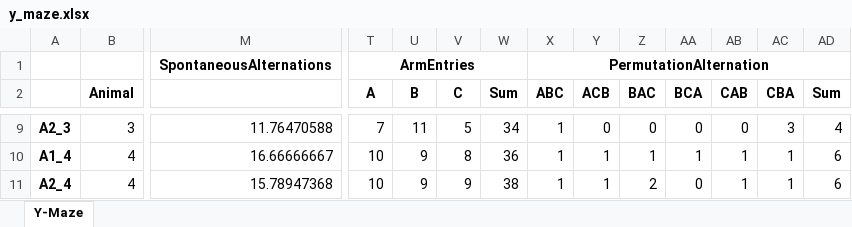
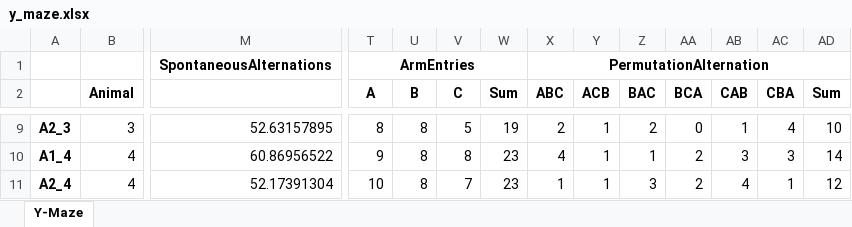
Before and after one commit to caniko/BiKiPy, an Excel workbook: examples/phase/y-maze/result/y_maze.xlsx, sheet Y-Maze, drawn as a sheet; only a part is shown, gaps mark what is left out; values as stored, in another font and other column widths than the file's, no borders; the diff covers the shown part only; the diff names each change by its address in the sheet, - before the commit and + after, or states it on an @@ line.

```diff
--- a/examples/phase/y-maze/result/y_maze.xlsx (sheet Y-Maze)
+++ b/examples/phase/y-maze/result/y_maze.xlsx (sheet Y-Maze)
-M9: 11.76470588
+M9: 52.63157895
-T9 (A): 7
+T9 (A): 8
-U9 (B): 11
+U9 (B): 8
-W9 (Sum): 34
+W9 (Sum): 19
-X9 (ABC): 1
+X9 (ABC): 2
-Y9 (ACB): 0
+Y9 (ACB): 1
-Z9 (BAC): 0
+Z9 (BAC): 2
-AB9 (CAB): 0
+AB9 (CAB): 1
-AC9 (CBA): 3
+AC9 (CBA): 4
-AD9 (Sum): 4
+AD9 (Sum): 10
-M10: 16.66666667
+M10: 60.86956522
-T10 (A): 10
+T10 (A): 9
-U10:U11 (B): 9
+U10:U11 (B): 8
-W10 (Sum): 36
+W10 (Sum): 23
-X10 (ABC): 1
+X10 (ABC): 4
-AA10 (BCA): 1
+AA10 (BCA): 2
-AB10 (CAB): 1
+AB10 (CAB): 3
-AC10 (CBA): 1
+AC10 (CBA): 3
-AD10 (Sum): 6
+AD10 (Sum): 14
-M11: 15.78947368
+M11: 52.17391304
-V11 (C): 9
+V11 (C): 7
-W11 (Sum): 38
+W11 (Sum): 23
-Z11 (BAC): 2
+Z11 (BAC): 3
-AA11 (BCA): 0
+AA11 (BCA): 2
-AB11 (CAB): 1
+AB11 (CAB): 4
-AD11 (Sum): 6
+AD11 (Sum): 12
```
Also changed, not shown: 1311 edited cells elsewhere in this sheet, 6 other files.
